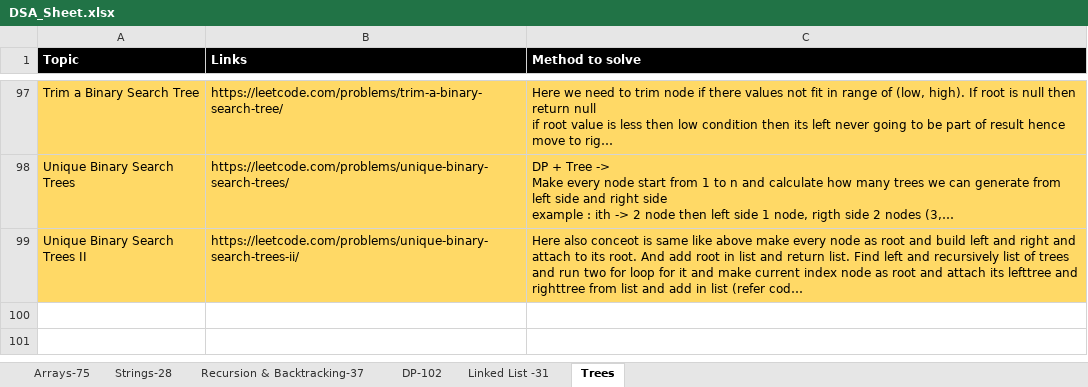
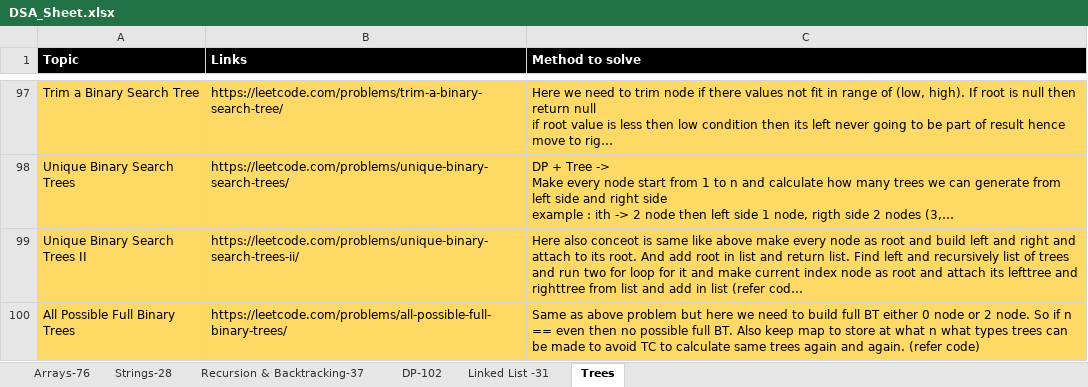
Before and after one commit to omkar1304/DSA-Leetcode, an Excel workbook: DSA_Sheet.xlsx, sheet Trees, drawn as a sheet; only a part is shown, gaps mark what is left out; long unchanged cells end in …; values as stored, in another font and other column widths than the file's, no borders; the diff names each change by its address in the sheet, - before the commit and + after, or states it on an @@ line.

```diff
--- a/DSA_Sheet.xlsx (sheet Trees)
+++ b/DSA_Sheet.xlsx (sheet Trees)
-sheet tab: Arrays-75
+sheet tab: Arrays-76
+row 100: All Possible Full Binary Trees | https://leetcode.com/problems/all-possible-full-binary-trees/ | Same as above problem but here we need to build full BT either 0 node or 2 node. So if n == even then no possible full BT. Also keep map to store at what n what types trees can be made to avoid TC to calculate same trees again and again. (refer code)
```
Also changed, not shown: sheet Arrays-76, 2 other files.
